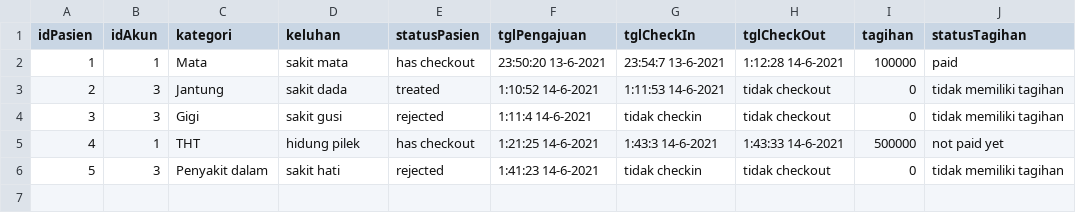
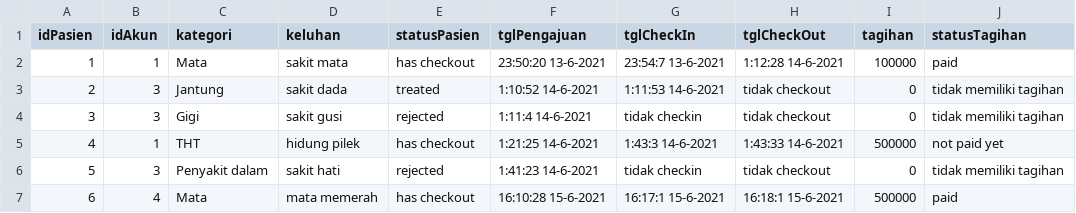
Before and after one commit to KevinTulus/Tubes-PBO, a CSV file: pasien.csv, drawn as a sheet.

```diff
--- a/pasien.csv
+++ b/pasien.csv
@@ -6 +6,2 @@ idPasien,idAkun,kategori,keluhan,statusPasien,tglPengajuan,tglCheckIn,tglCheckOu
 5,3,Penyakit dalam,sakit hati,rejected,1:41:23 14-6-2021,tidak checkin,tidak checkout,0,tidak memiliki tagihan
+6,4,Mata,mata memerah,has checkout,16:10:28 15-6-2021,16:17:1 15-6-2021,16:18:1 15-6-2021,500000,paid
```
Also changed, not shown: akun.csv, 3 other files.
